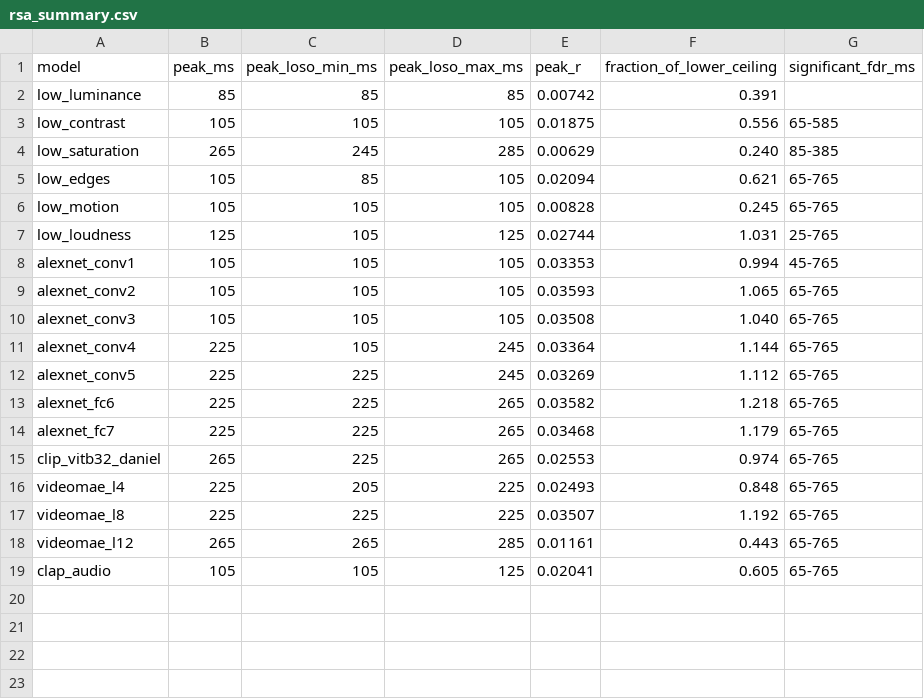
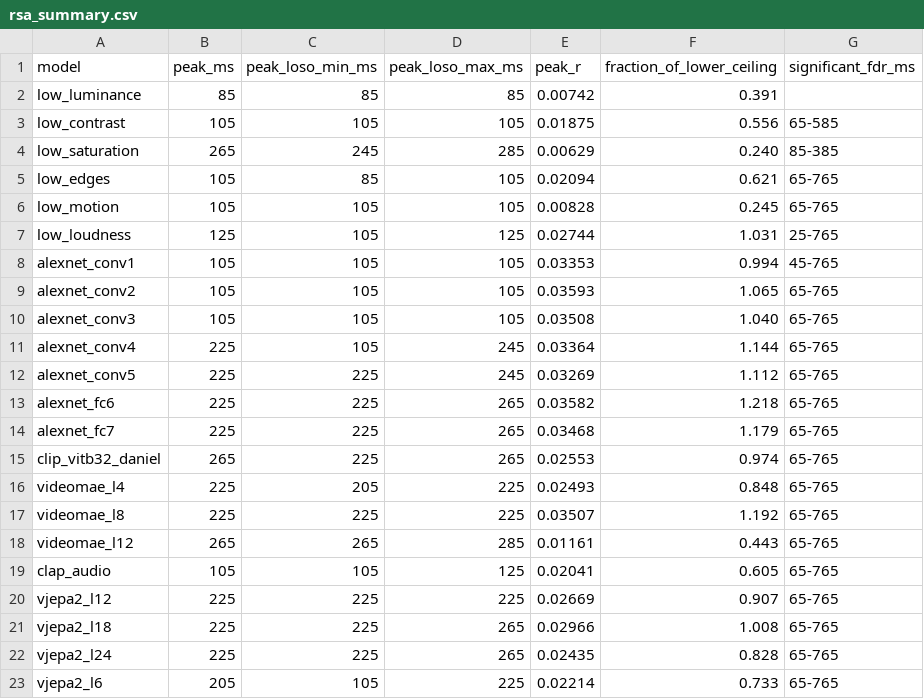
Before and after one commit to LivienMajer/EEG-Mindreading, a CSV file: results/rsa/rsa_summary.csv, drawn as a sheet.

```diff
--- a/results/rsa/rsa_summary.csv
+++ b/results/rsa/rsa_summary.csv
@@ -19 +19,5 @@ videomae_l12,265,265,285,0.01161,0.443,65-765
 clap_audio,105,105,125,0.02041,0.605,65-765
+vjepa2_l12,225,225,225,0.02669,0.907,65-765
+vjepa2_l18,225,225,265,0.02966,1.008,65-765
+vjepa2_l24,225,225,265,0.02435,0.828,65-765
+vjepa2_l6,205,105,225,0.02214,0.733,65-765
```
Also changed, not shown: results/rsa/rsa_groups.csv, results/rsa/rsa_model_overlap.csv, 3 other files.
